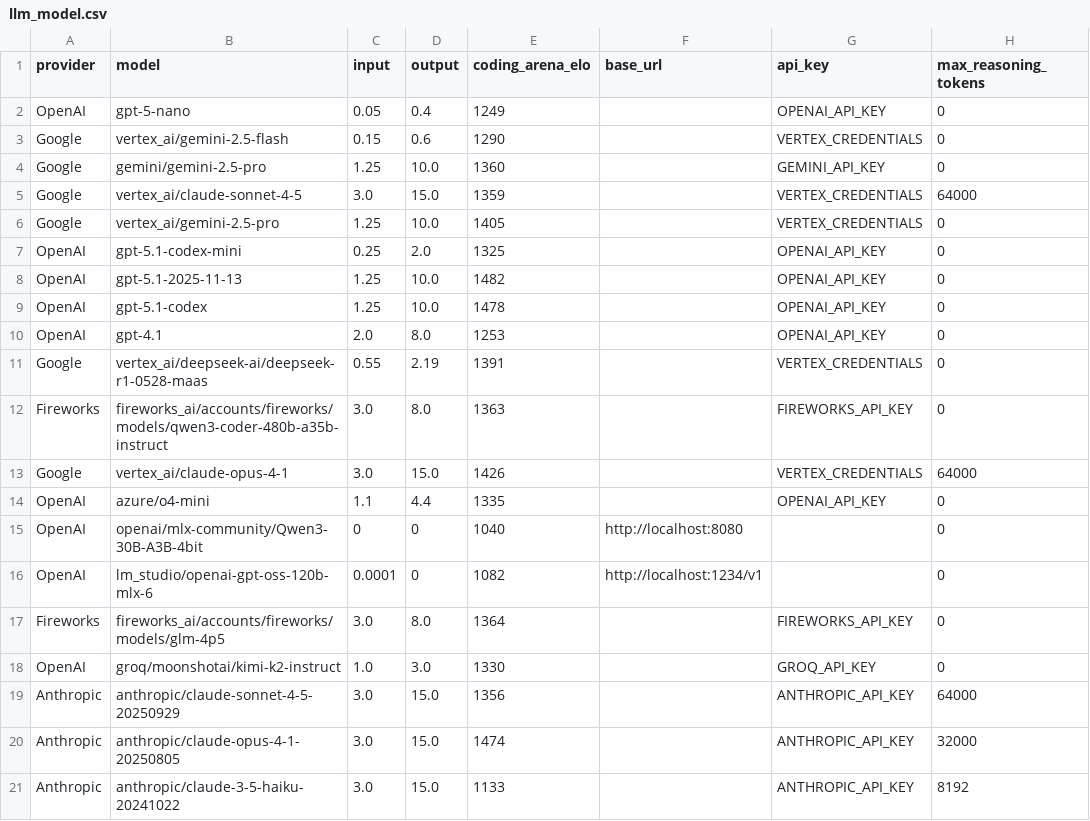
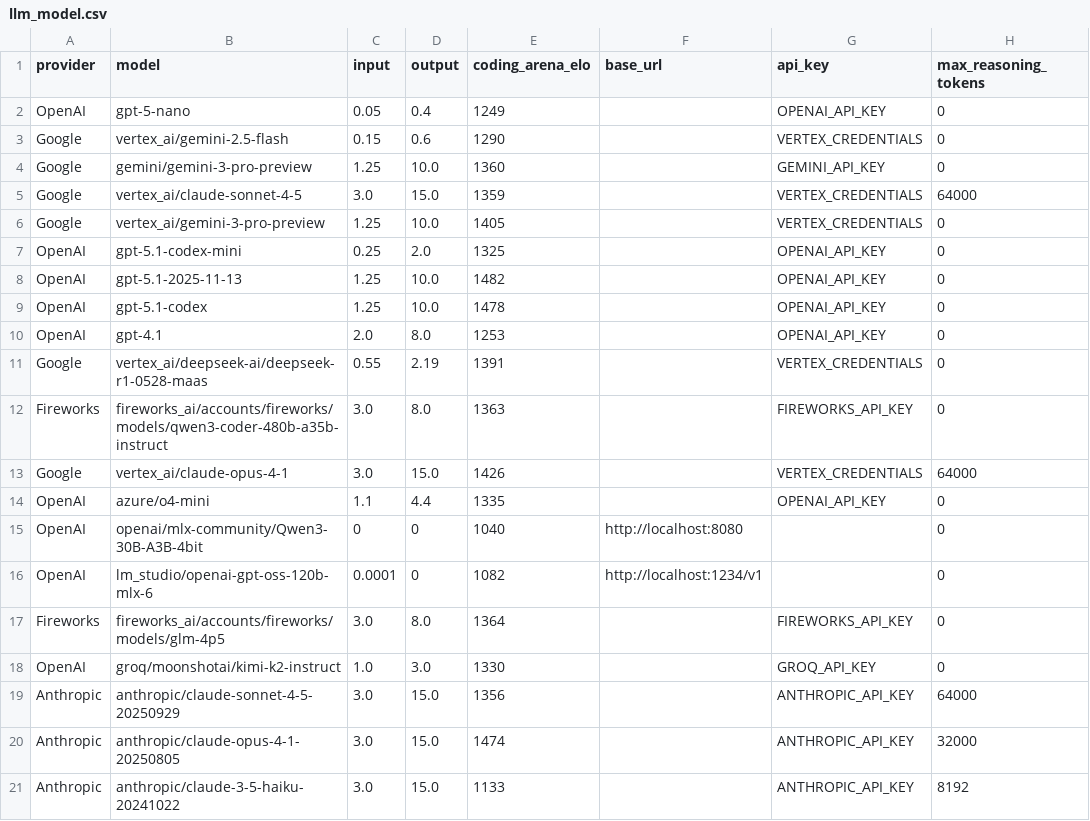
Before and after one commit to promptdriven/pdd, a CSV file: data/llm_model.csv, drawn as a sheet; only a part is shown; the diff names each change by its address in the sheet, - before the commit and + after, or states it on an @@ line.

Commit message:
updated prompts and gemini 3.0

```diff
--- a/data/llm_model.csv
+++ b/data/llm_model.csv
-B4 (model): gemini/gemini-2.5-pro
+B4 (model): gemini/gemini-3-pro-preview
-B6 (model): vertex_ai/gemini-2.5-pro
+B6 (model): vertex_ai/gemini-3-pro-preview
```
Also changed, not shown: 4 other files.
